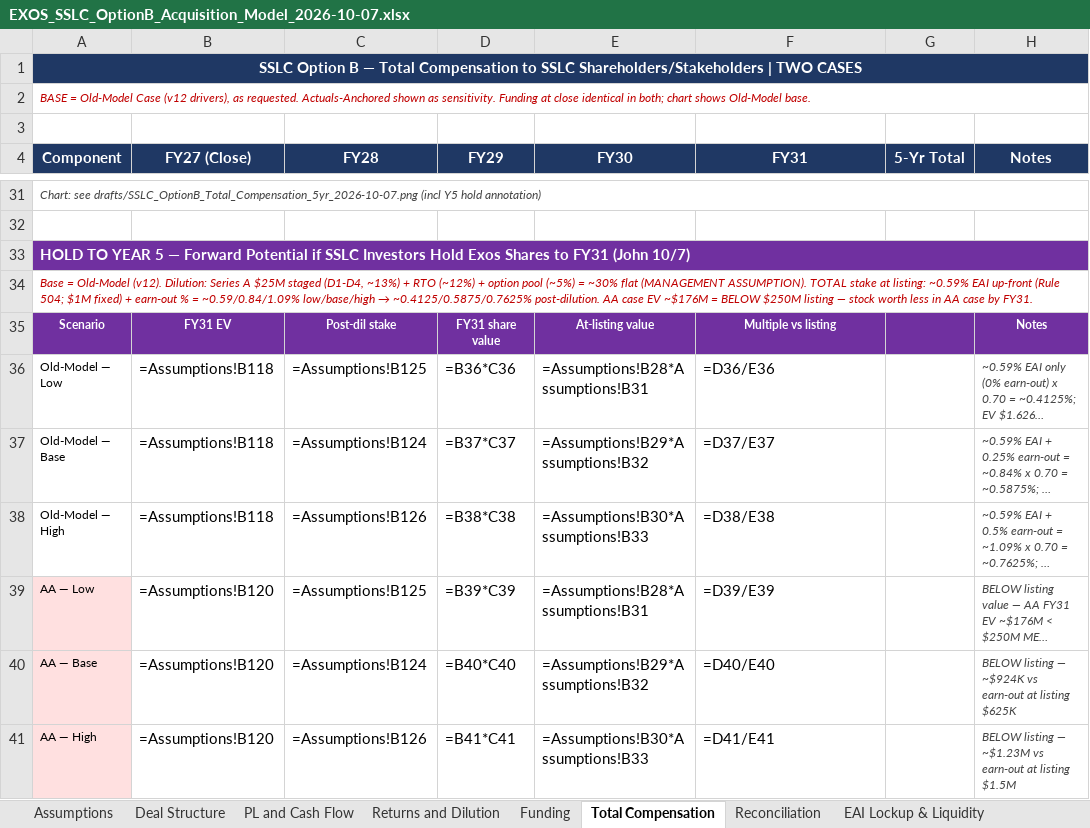
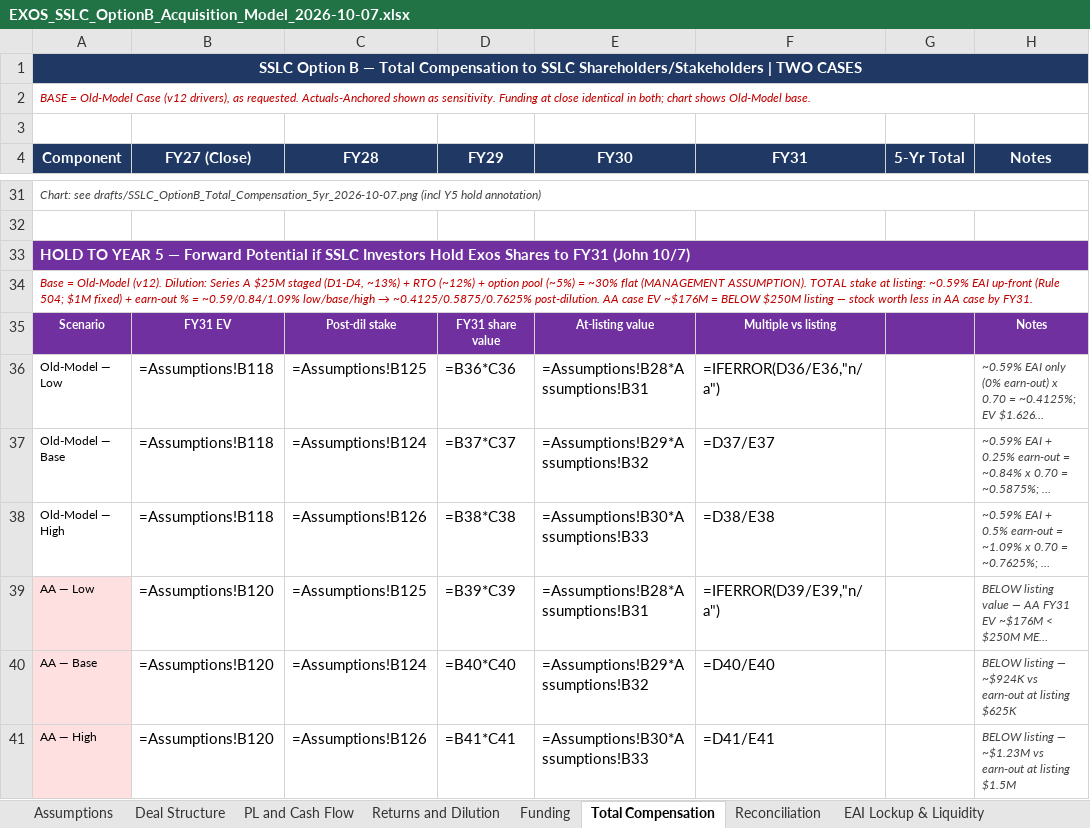
Before and after one commit to ExosAerospace/workspace, an Excel workbook: drafts/EXOS_SSLC_OptionB_Acquisition_Model_2026-10-07.xlsx, sheet Total Compensation, drawn as a sheet; only a part is shown, gaps mark what is left out; long unchanged cells end in …; values as stored, in another font and other column widths than the file's, no borders; formulas without a stored value are shown as written; the diff names each change by its address in the sheet, - before the commit and + after, or states it on an @@ line.

```diff
--- a/drafts/EXOS_SSLC_OptionB_Acquisition_Model_2026-10-07.xlsx (sheet Total Compensation)
+++ b/drafts/EXOS_SSLC_OptionB_Acquisition_Model_2026-10-07.xlsx (sheet Total Compensation)
-F36 (FY31): =D36/E36
+F36 (FY31): =IFERROR(D36/E36,"n/a")
-F39 (FY31): =D39/E39
+F39 (FY31): =IFERROR(D39/E39,"n/a")
```
Also changed, not shown: sheet EAI Lockup & Liquidity, 6 other files.
